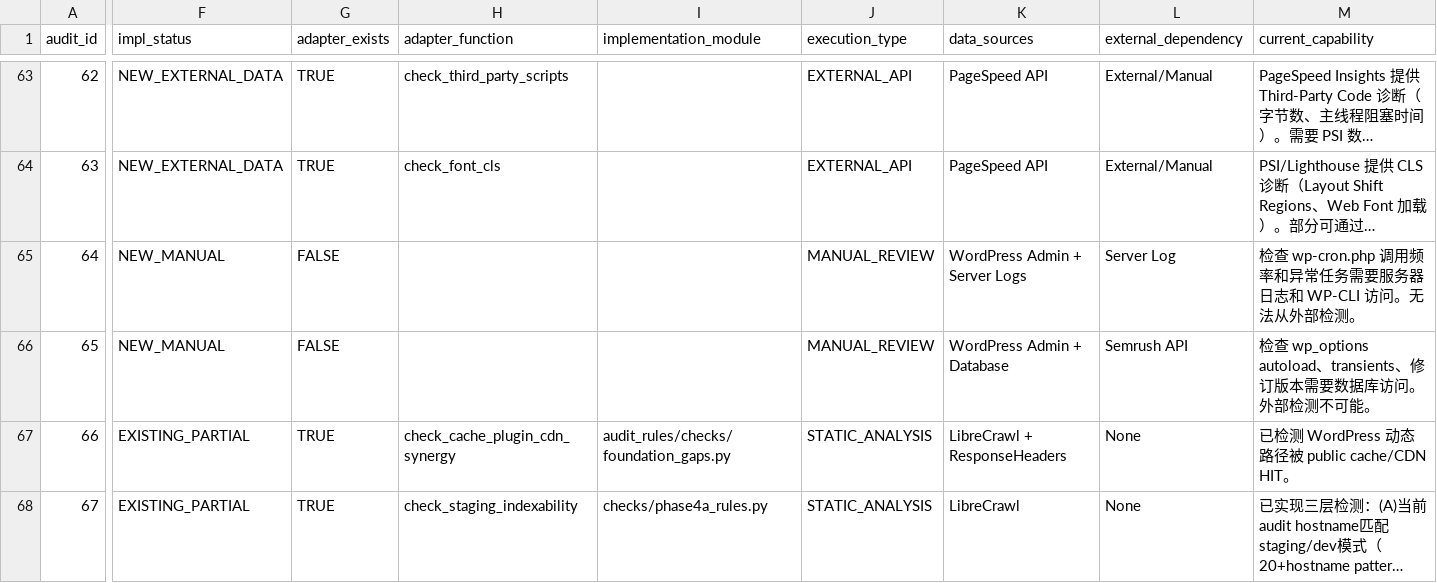
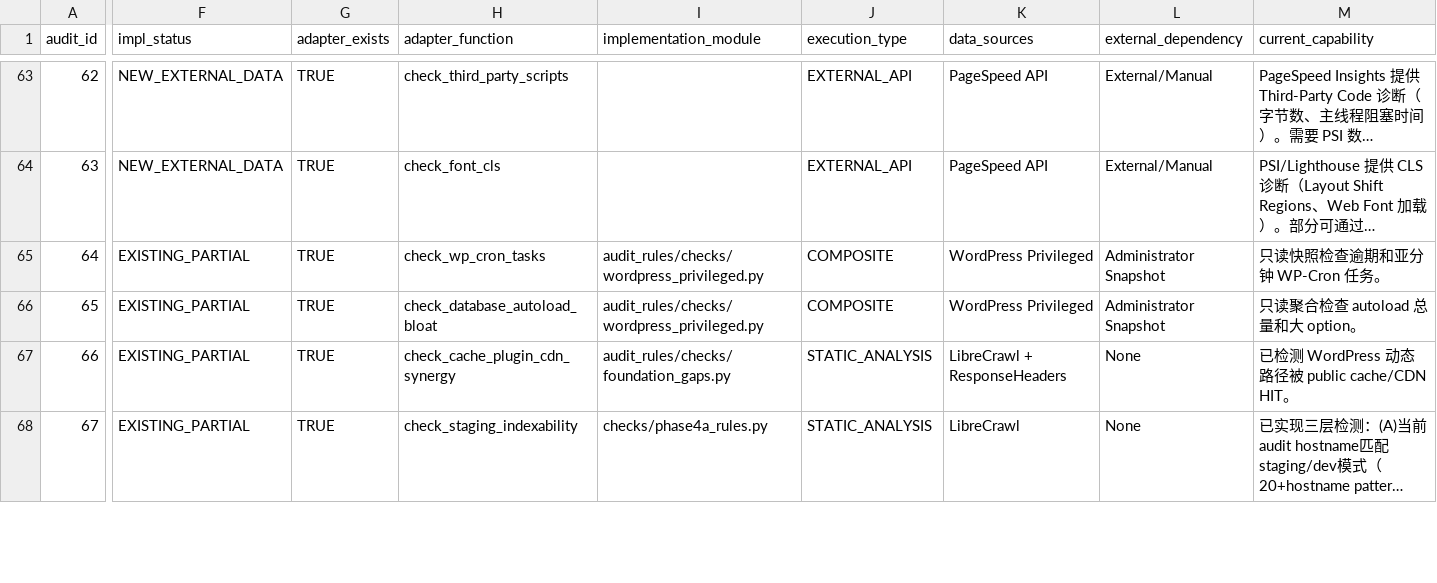
Before and after one commit to liushuaiye2602141602-cmyk/librecrawl-technical-seo-audit-mcp, a CSV file: docs/handoff/CURRENT_RULE_MATRIX.csv, drawn as a sheet; only a part is shown, gaps mark what is left out; long unchanged cells end in …; the diff covers the shown part only; the diff names each change by its address in the sheet, - before the commit and + after, or states it on an @@ line.

Commit message:
docs: record WordPress snapshot validation status

```diff
--- a/docs/handoff/CURRENT_RULE_MATRIX.csv
+++ b/docs/handoff/CURRENT_RULE_MATRIX.csv
-F65:F66 (impl_status): NEW_MANUAL
+F65:F66 (impl_status): EXISTING_PARTIAL
-G65:G66 (adapter_exists): FALSE
+G65:G66 (adapter_exists): TRUE
-H65 (adapter_function): (empty)
+H65 (adapter_function): check_wp_cron_tasks
-I65:I66 (implementation_module): (empty)
+I65:I66 (implementation_module): audit_rules/checks/wordpress_privileged.py
-J65:J66 (execution_type): MANUAL_REVIEW
+J65:J66 (execution_type): COMPOSITE
-K65 (data_sources): WordPress Admin + Server Logs
+K65 (data_sources): WordPress Privileged
-L65 (external_dependency): Server Log
+L65 (external_dependency): Administrator Snapshot
-M65 (current_capability): 检查 wp-cron.php 调用频率和异常任务需要服务器日志和 WP-CLI 访问。无法从外部检测。
+M65 (current_capability): 只读快照检查逾期和亚分钟 WP-Cron 任务。
-H66 (adapter_function): (empty)
+H66 (adapter_function): check_database_autoload_bloat
-K66 (data_sources): WordPress Admin + Database
+K66 (data_sources): WordPress Privileged
-L66 (external_dependency): Semrush API
+L66 (external_dependency): Administrator Snapshot
-M66 (current_capability): 检查 wp_options autoload、transients、修订版本需要数据库访问。外部检测不可能。
+M66 (current_capability): 只读聚合检查 autoload 总量和大 option。
```
Also changed, not shown: 39 edited cells elsewhere in this file, 7 other files.
